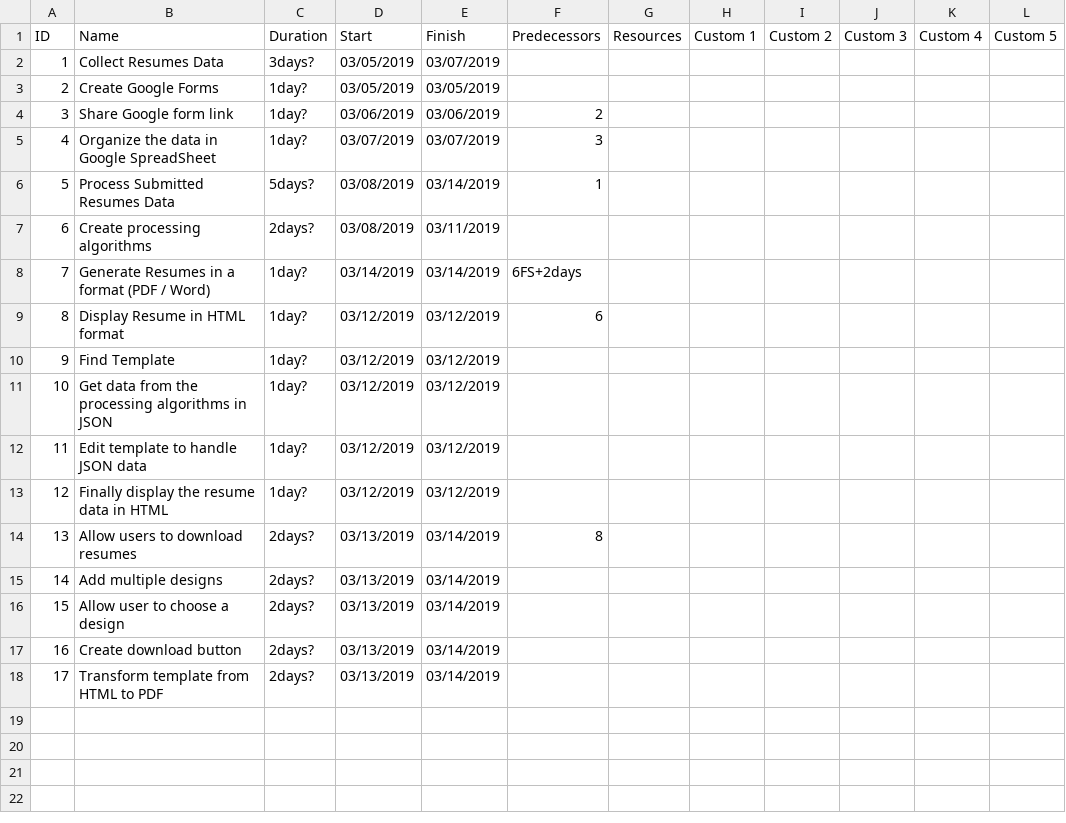
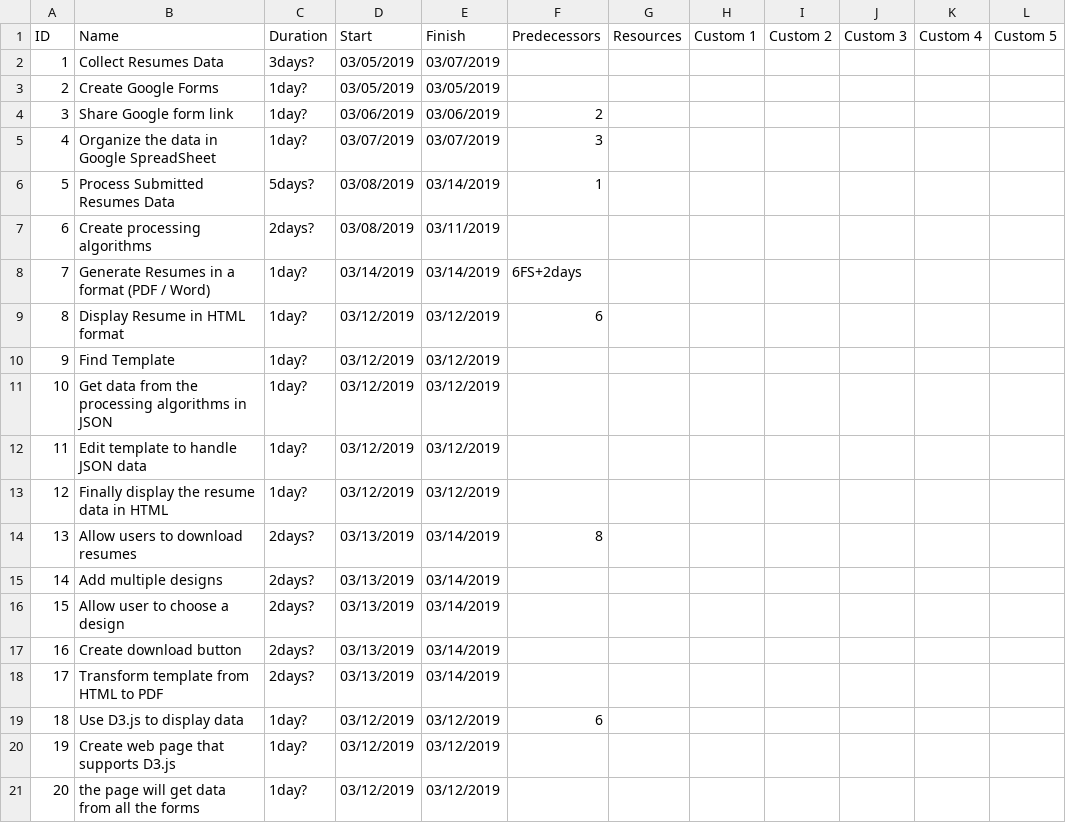
Before and after one commit to samszo/OCI_18-19, a CSV file: devdivdev/gantt.csv, drawn as a sheet.

Commit message:
Updated Ganttz files

```diff
--- a/devdivdev/gantt.csv
+++ b/devdivdev/gantt.csv
@@ -18 +18,4 @@
 17,Transform template from HTML to PDF,2days?,03/13/2019,03/14/2019,,,,,,,,
+18,Use D3.js to display data,1day?,03/12/2019,03/12/2019,6,,,,,,,
+19,Create web page that supports D3.js,1day?,03/12/2019,03/12/2019,,,,,,,,
+20,the page will get data from all the forms ,1day?,03/12/2019,03/12/2019,,,,,,,,
```
Also changed, not shown: 1 other file.
